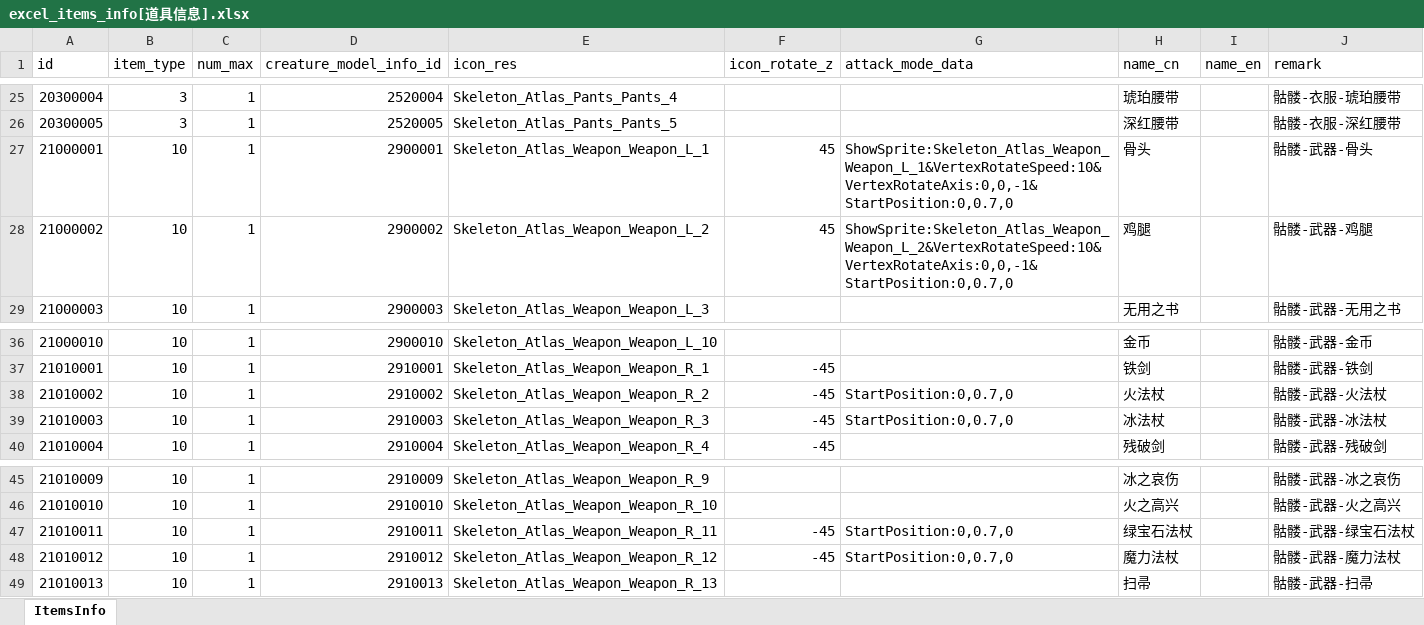
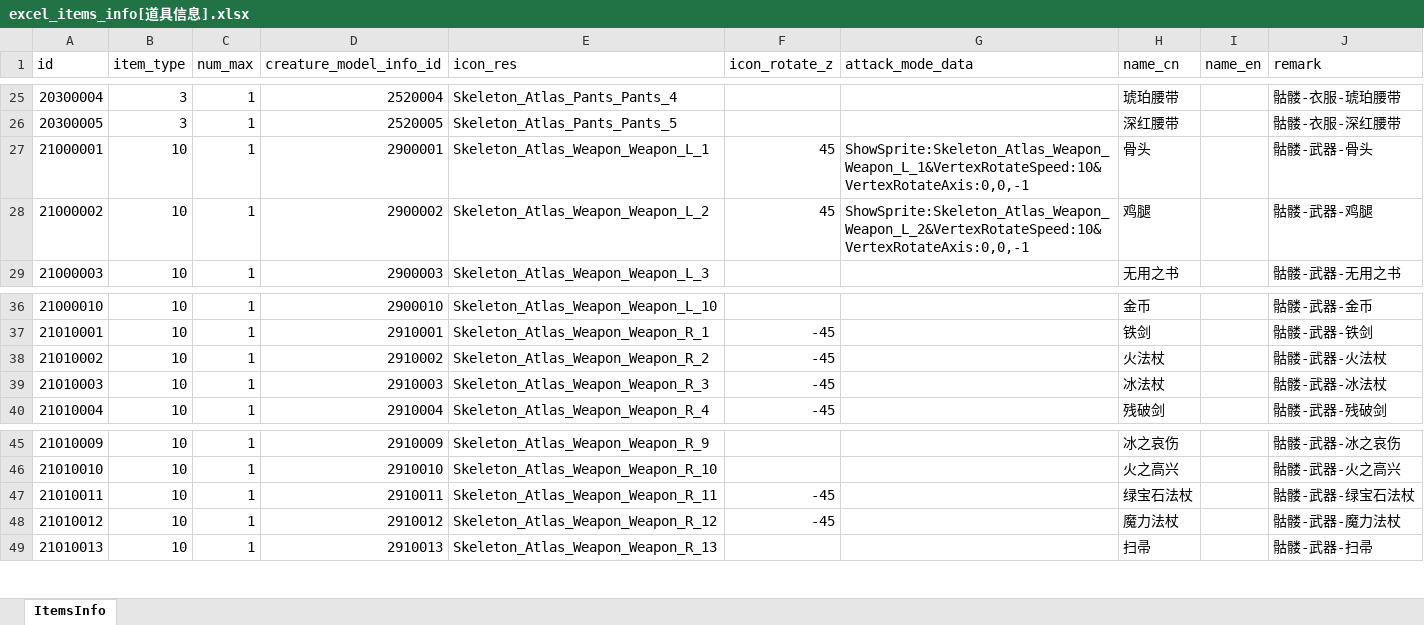
Before and after one commit to wobushiren79/DemonLordRoguelike, an Excel workbook: Demon Lord Roguelike/Assets/Data/Excel/excel_items_info[道具信息].xlsx, sheet ItemsInfo, drawn as a sheet; only a part is shown, gaps mark what is left out; values as stored, in another font and other column widths than the file's, no borders; the diff names each change by its address in the sheet, - before the commit and + after, or states it on an @@ line.

```diff
--- a/Demon Lord Roguelike/Assets/Data/Excel/excel_items_info[道具信息].xlsx (sheet ItemsInfo)
+++ b/Demon Lord Roguelike/Assets/Data/Excel/excel_items_info[道具信息].xlsx (sheet ItemsInfo)
-G27 (attack_mode_data): ShowSprite:Skeleton_Atlas_Weapon_Weapon_L_1&VertexRotateSpeed:10&VertexRotateAxis:0,0,-1&StartPosition:0,0.7,0
+G27 (attack_mode_data): ShowSprite:Skeleton_Atlas_Weapon_Weapon_L_1&VertexRotateSpeed:10&VertexRotateAxis:0,0,-1
-G28 (attack_mode_data): ShowSprite:Skeleton_Atlas_Weapon_Weapon_L_2&VertexRotateSpeed:10&VertexRotateAxis:0,0,-1&StartPosition:0,0.7,0
+G28 (attack_mode_data): ShowSprite:Skeleton_Atlas_Weapon_Weapon_L_2&VertexRotateSpeed:10&VertexRotateAxis:0,0,-1
-G38:G39 (attack_mode_data): StartPosition:0,0.7,0
+G38:G39 (attack_mode_data): (empty)
-G47:G48 (attack_mode_data): StartPosition:0,0.7,0
+G47:G48 (attack_mode_data): (empty)
```
Also changed, not shown: Demon Lord Roguelike/Assets/Data/Excel/excel_attackmode_info[攻击方式].xlsx, Demon Lord Roguelike/Assets/Data/Excel/excel_creature_info[生物信息].xlsx, 46 other files.
